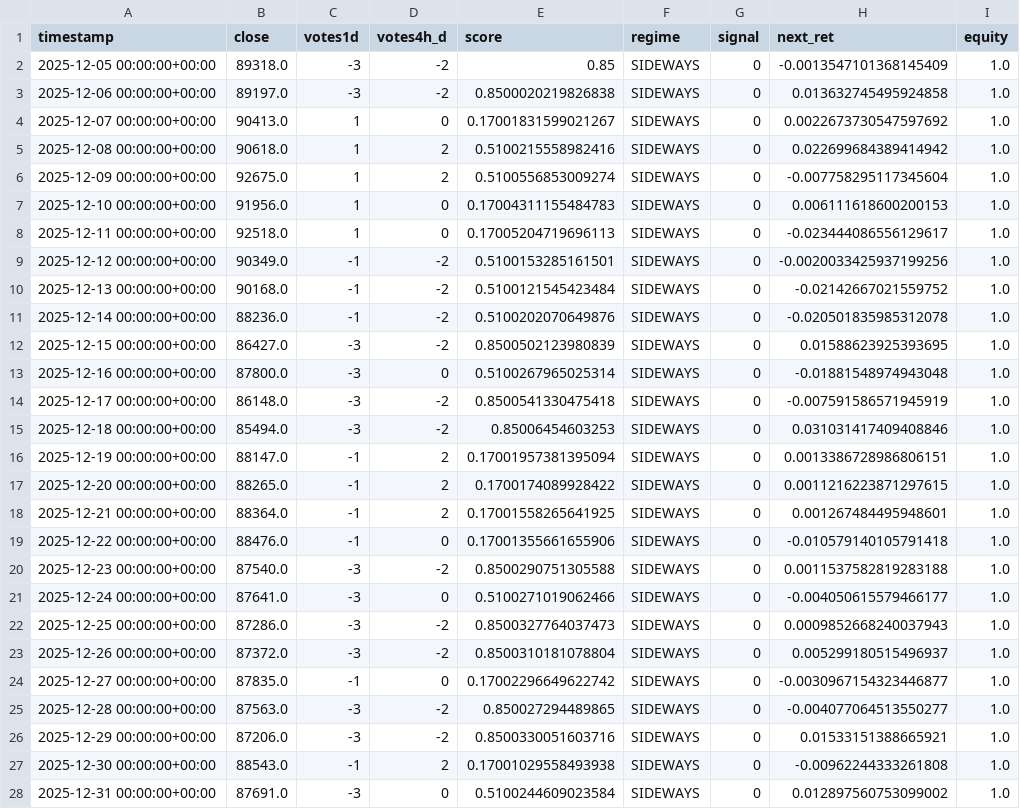
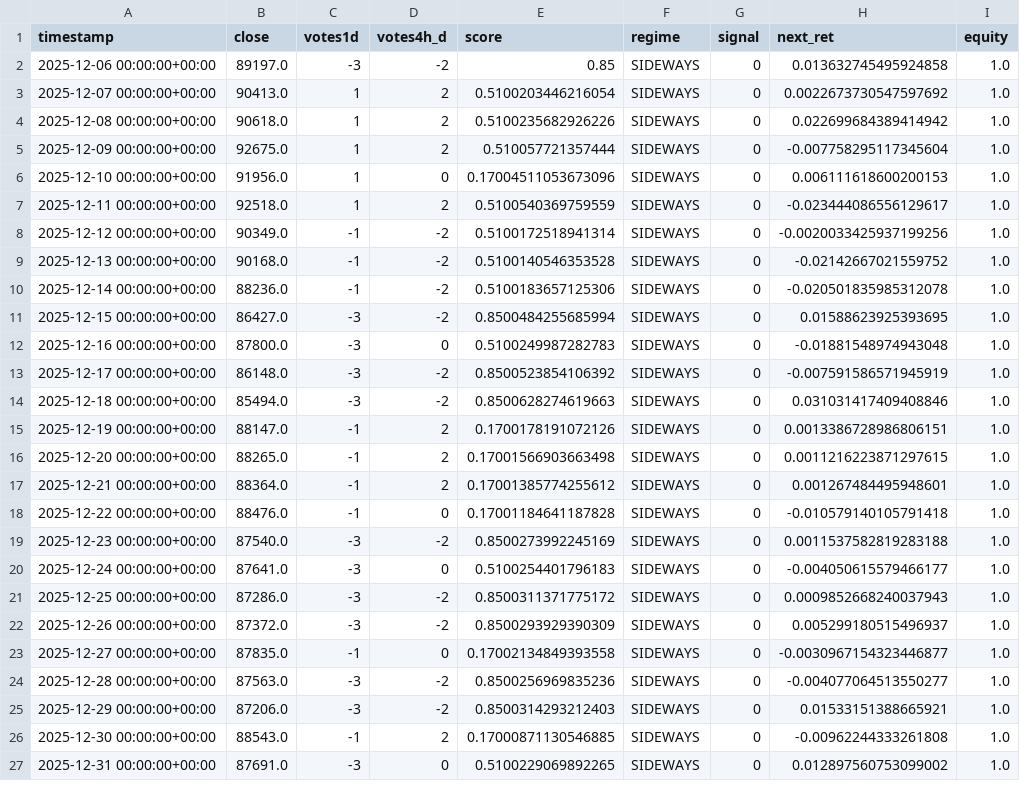
Before and after one commit to davidvelo/btc_signal.json, a CSV file: reports/daily_signals.csv, drawn as a sheet; only a part is shown; the diff covers the shown part only.

```diff
--- a/reports/daily_signals.csv
+++ b/reports/daily_signals.csv
@@ -1,28 +1,27 @@
 timestamp,close,votes1d,votes4h_d,score,regime,signal,next_ret,equity
-2025-12-05 00:00:00+00:00,89318.0,-3,-2,0.85,SIDEWAYS,0,-0.0013547101368145409,1.0
-2025-12-06 00:00:00+00:00,89197.0,-3,-2,0.8500020219826838,SIDEWAYS,0,0.013632745495924858,1.0
-2025-12-07 00:00:00+00:00,90413.0,1,0,0.17001831599021267,SIDEWAYS,0,0.0022673730547597692,1.0
-2025-12-08 00:00:00+00:00,90618.0,1,2,0.5100215558982416,SIDEWAYS,0,0.022699684389414942,1.0
-2025-12-09 00:00:00+00:00,92675.0,1,2,0.5100556853009274,SIDEWAYS,0,-0.007758295117345604,1.0
-2025-12-10 00:00:00+00:00,91956.0,1,0,0.17004311155484783,SIDEWAYS,0,0.006111618600200153,1.0
-2025-12-11 00:00:00+00:00,92518.0,1,0,0.17005204719696113,SIDEWAYS,0,-0.023444086556129617,1.0
-2025-12-12 00:00:00+00:00,90349.0,-1,-2,0.5100153285161501,SIDEWAYS,0,-0.0020033425937199256,1.0
-2025-12-13 00:00:00+00:00,90168.0,-1,-2,0.5100121545423484,SIDEWAYS,0,-0.02142667021559752,1.0
-2025-12-14 00:00:00+00:00,88236.0,-1,-2,0.5100202070649876,SIDEWAYS,0,-0.020501835985312078,1.0
-2025-12-15 00:00:00+00:00,86427.0,-3,-2,0.8500502123980839,SIDEWAYS,0,0.01588623925393695,1.0
-2025-12-16 00:00:00+00:00,87800.0,-3,0,0.5100267965025314,SIDEWAYS,0,-0.01881548974943048,1.0
-2025-12-17 00:00:00+00:00,86148.0,-3,-2,0.8500541330475418,SIDEWAYS,0,-0.007591586571945919,1.0
-2025-12-18 00:00:00+00:00,85494.0,-3,-2,0.85006454603253,SIDEWAYS,0,0.031031417409408846,1.0
-2025-12-19 00:00:00+00:00,88147.0,-1,2,0.17001957381395094,SIDEWAYS,0,0.0013386728986806151,1.0
-2025-12-20 00:00:00+00:00,88265.0,-1,2,0.1700174089928422,SIDEWAYS,0,0.0011216223871297615,1.0
-2025-12-21 00:00:00+00:00,88364.0,-1,2,0.17001558265641925,SIDEWAYS,0,0.001267484495948601,1.0
-2025-12-22 00:00:00+00:00,88476.0,-1,0,0.17001355661655906,SIDEWAYS,0,-0.010579140105791418,1.0
-2025-12-23 00:00:00+00:00,87540.0,-3,-2,0.8500290751305588,SIDEWAYS,0,0.0011537582819283188,1.0
-2025-12-24 00:00:00+00:00,87641.0,-3,0,0.5100271019062466,SIDEWAYS,0,-0.004050615579466177,1.0
-2025-12-25 00:00:00+00:00,87286.0,-3,-2,0.8500327764037473,SIDEWAYS,0,0.0009852668240037943,1.0
-2025-12-26 00:00:00+00:00,87372.0,-3,-2,0.8500310181078804,SIDEWAYS,0,0.005299180515496937,1.0
-2025-12-27 00:00:00+00:00,87835.0,-1,0,0.17002296649622742,SIDEWAYS,0,-0.0030967154323446877,1.0
-2025-12-28 00:00:00+00:00,87563.0,-3,-2,0.850027294489865,SIDEWAYS,0,-0.004077064513550277,1.0
-2025-12-29 00:00:00+00:00,87206.0,-3,-2,0.8500330051603716,SIDEWAYS,0,0.01533151388665921,1.0
-2025-12-30 00:00:00+00:00,88543.0,-1,2,0.17001029558493938,SIDEWAYS,0,-0.00962244333261808,1.0
-2025-12-31 00:00:00+00:00,87691.0,-3,0,0.5100244609023584,SIDEWAYS,0,0.012897560753099002,1.0
+2025-12-06 00:00:00+00:00,89197.0,-3,-2,0.85,SIDEWAYS,0,0.013632745495924858,1.0
+2025-12-07 00:00:00+00:00,90413.0,1,2,0.5100203446216054,SIDEWAYS,0,0.0022673730547597692,1.0
+2025-12-08 00:00:00+00:00,90618.0,1,2,0.5100235682926226,SIDEWAYS,0,0.022699684389414942,1.0
+2025-12-09 00:00:00+00:00,92675.0,1,2,0.510057721357444,SIDEWAYS,0,-0.007758295117345604,1.0
+2025-12-10 00:00:00+00:00,91956.0,1,0,0.17004511053673096,SIDEWAYS,0,0.006111618600200153,1.0
+2025-12-11 00:00:00+00:00,92518.0,1,2,0.5100540369759559,SIDEWAYS,0,-0.023444086556129617,1.0
+2025-12-12 00:00:00+00:00,90349.0,-1,-2,0.5100172518941314,SIDEWAYS,0,-0.0020033425937199256,1.0
+2025-12-13 00:00:00+00:00,90168.0,-1,-2,0.5100140546353528,SIDEWAYS,0,-0.02142667021559752,1.0
+2025-12-14 00:00:00+00:00,88236.0,-1,-2,0.5100183657125306,SIDEWAYS,0,-0.020501835985312078,1.0
+2025-12-15 00:00:00+00:00,86427.0,-3,-2,0.8500484255685994,SIDEWAYS,0,0.01588623925393695,1.0
+2025-12-16 00:00:00+00:00,87800.0,-3,0,0.5100249987282783,SIDEWAYS,0,-0.01881548974943048,1.0
+2025-12-17 00:00:00+00:00,86148.0,-3,-2,0.8500523854106392,SIDEWAYS,0,-0.007591586571945919,1.0
+2025-12-18 00:00:00+00:00,85494.0,-3,-2,0.8500628274619663,SIDEWAYS,0,0.031031417409408846,1.0
+2025-12-19 00:00:00+00:00,88147.0,-1,2,0.1700178191072126,SIDEWAYS,0,0.0013386728986806151,1.0
+2025-12-20 00:00:00+00:00,88265.0,-1,2,0.17001566903663498,SIDEWAYS,0,0.0011216223871297615,1.0
+2025-12-21 00:00:00+00:00,88364.0,-1,2,0.17001385774255612,SIDEWAYS,0,0.001267484495948601,1.0
+2025-12-22 00:00:00+00:00,88476.0,-1,0,0.17001184641187828,SIDEWAYS,0,-0.010579140105791418,1.0
+2025-12-23 00:00:00+00:00,87540.0,-3,-2,0.8500273992245169,SIDEWAYS,0,0.0011537582819283188,1.0
+2025-12-24 00:00:00+00:00,87641.0,-3,0,0.5100254401796183,SIDEWAYS,0,-0.004050615579466177,1.0
+2025-12-25 00:00:00+00:00,87286.0,-3,-2,0.8500311371775172,SIDEWAYS,0,0.0009852668240037943,1.0
+2025-12-26 00:00:00+00:00,87372.0,-3,-2,0.8500293929390309,SIDEWAYS,0,0.005299180515496937,1.0
+2025-12-27 00:00:00+00:00,87835.0,-1,0,0.17002134849393558,SIDEWAYS,0,-0.0030967154323446877,1.0
+2025-12-28 00:00:00+00:00,87563.0,-3,-2,0.8500256969835236,SIDEWAYS,0,-0.004077064513550277,1.0
+2025-12-29 00:00:00+00:00,87206.0,-3,-2,0.8500314293212403,SIDEWAYS,0,0.01533151388665921,1.0
+2025-12-30 00:00:00+00:00,88543.0,-1,2,0.17000871130546885,SIDEWAYS,0,-0.00962244333261808,1.0
+2025-12-31 00:00:00+00:00,87691.0,-3,0,0.5100229069892265,SIDEWAYS,0,0.012897560753099002,1.0
```
Also changed, not shown: 1 added row and 20 edited cells elsewhere in this file, 1 other file.
